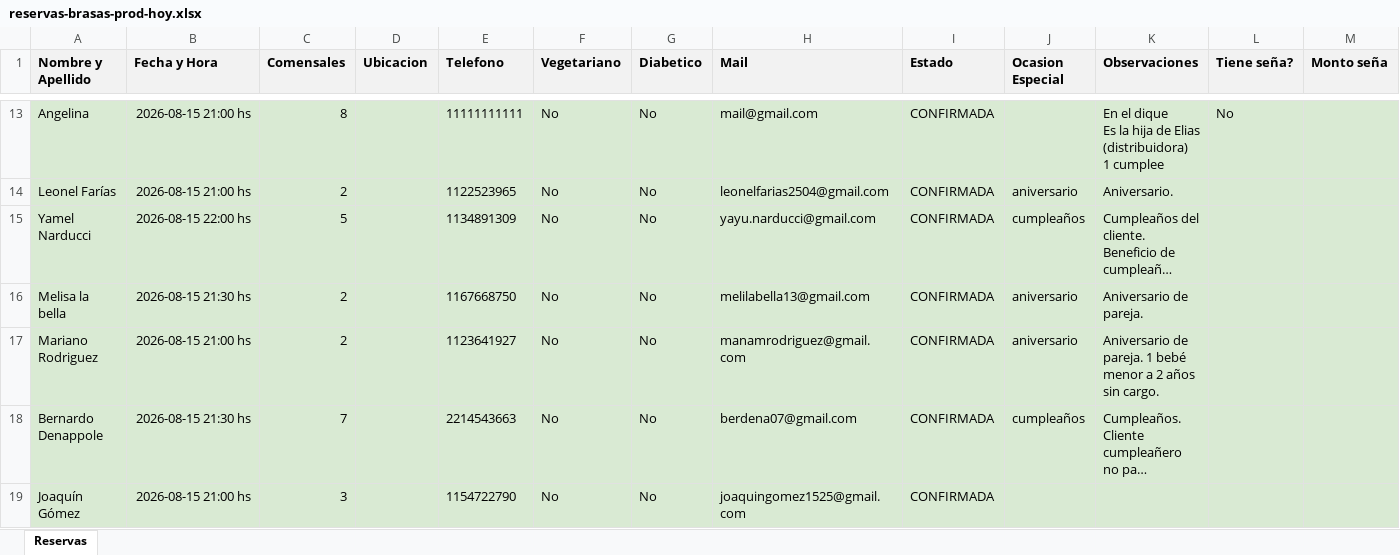
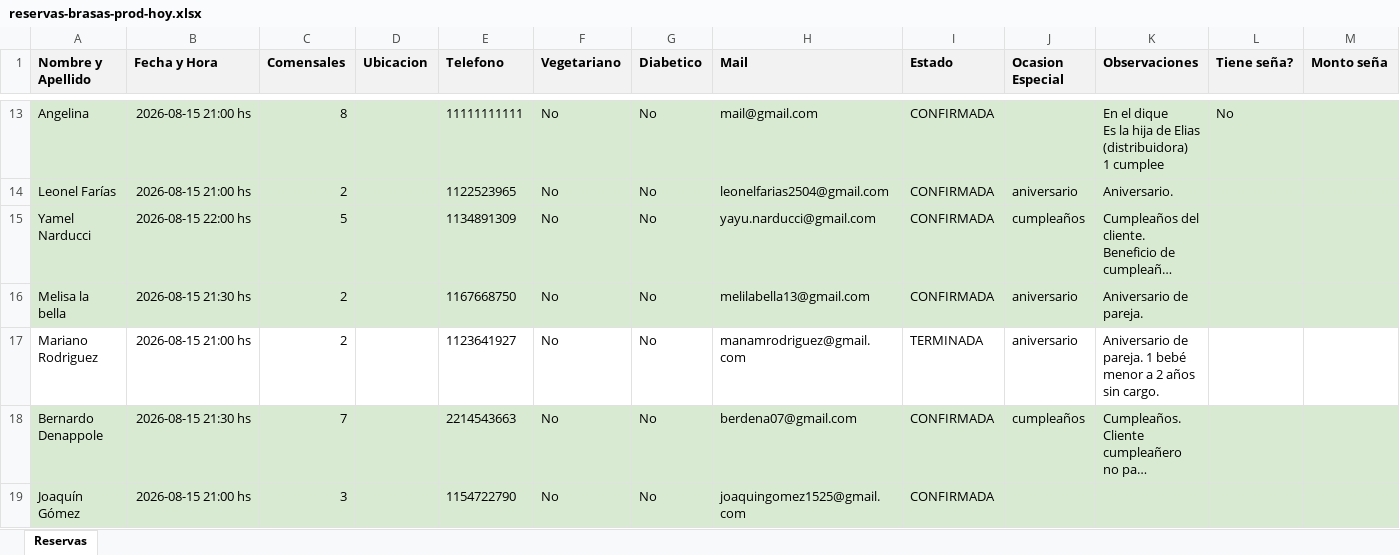
Before and after one commit to garciam1988/backup_panel, an Excel workbook: dumps/reservas-brasas-prod-hoy.xlsx, sheet Reservas, drawn as a sheet; only a part is shown, gaps mark what is left out; long unchanged cells end in …; values as stored, in another font and other column widths than the file's, no borders; the diff names each change by its address in the sheet, - before the commit and + after, or states it on an @@ line.

Commit message:
Backup reservas del dia [2026-08-15 21:01:41] (21 filas)

```diff
--- a/dumps/reservas-brasas-prod-hoy.xlsx (sheet Reservas)
+++ b/dumps/reservas-brasas-prod-hoy.xlsx (sheet Reservas)
-A17:M17 fill: #D9EAD3
+A17:M17 fill: none
-I17 (Estado): CONFIRMADA
+I17 (Estado): TERMINADA
```
